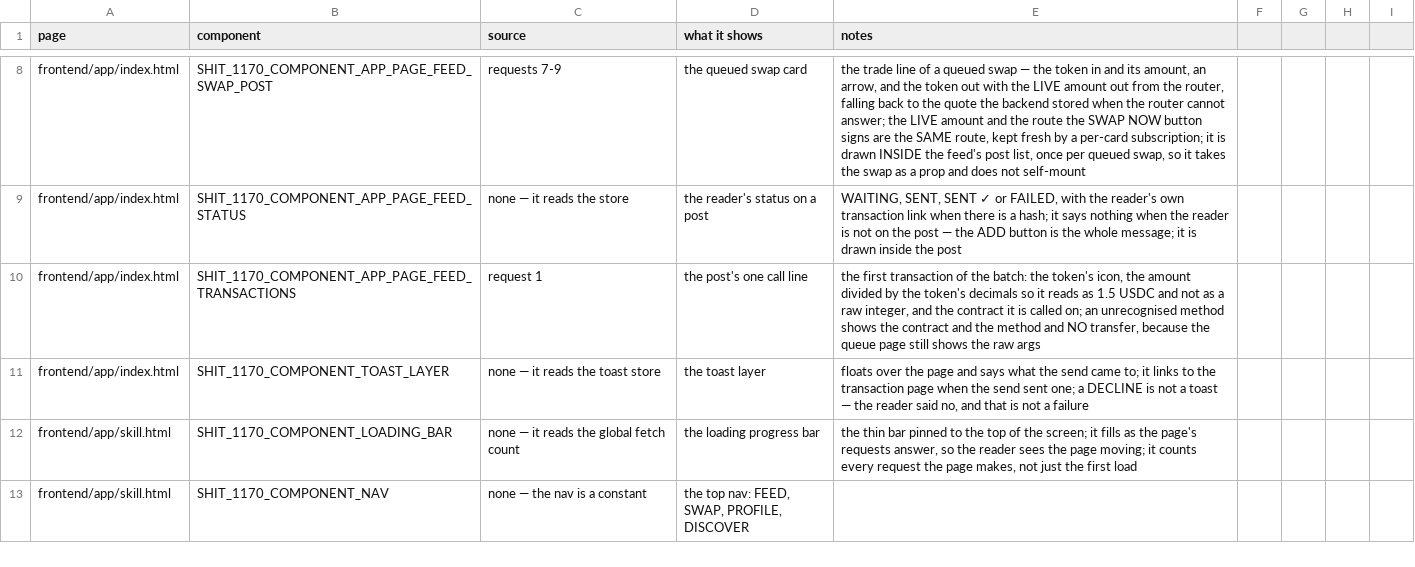
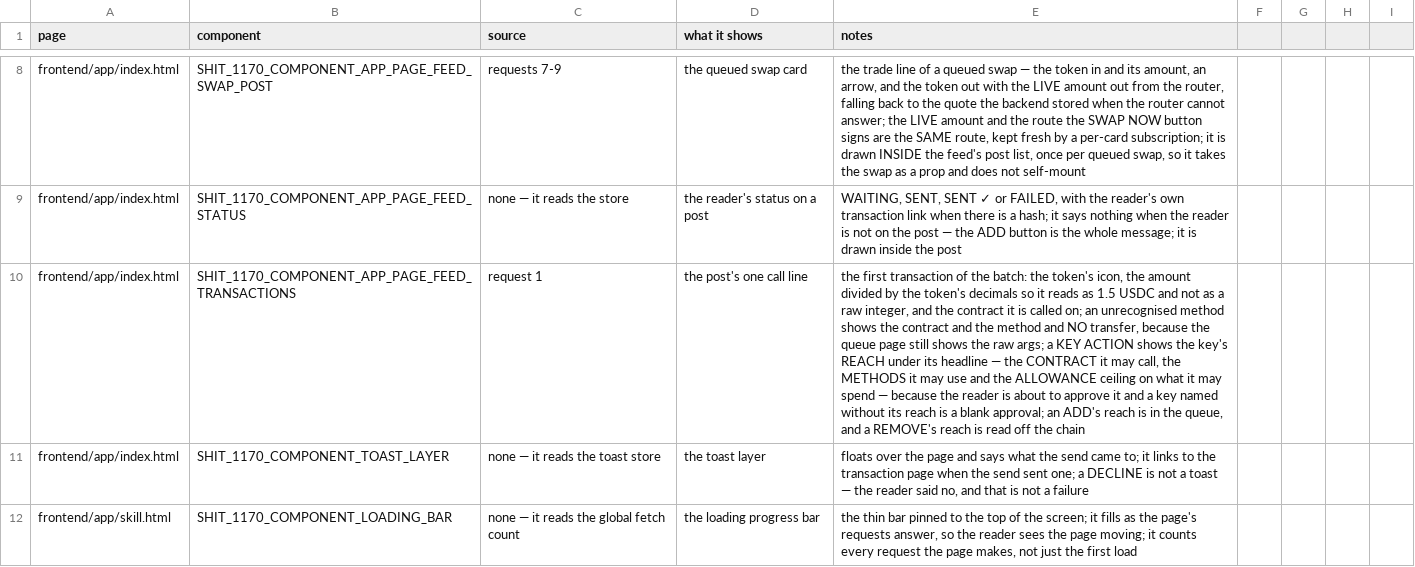
Before and after one commit to huggiesdotnear/shit-1170-rex-engine, a CSV file: DOCS/PAGES/components.csv, drawn as a sheet; only a part is shown, gaps mark what is left out; the shorter side is filled out with more unchanged rows; the diff covers the shown part only; the diff names each change by its address in the sheet, - before the commit and + after, or states it on an @@ line.

Commit message:
feat: show what a queued key action does to the reader's keys
the feed and the queue page named a limited access key and stopped
there. a reader was asked to approve a key without ever being told
what the key could do.

a key action now shows its REACH under the headline: the CONTRACT the
key may call, the METHODS it may use, and the ALLOWANCE - the ceiling
on what the key may attach.

an ADD's reach is in the queue already, so it is read from there. a
REMOVE's reach is not: the queue deliberately drops the receiver, the
methods and the allowance of a key it is removing, because the chain is
the one that knows what a key on the account may call. so the page asks
the chain, and caches the answer per account and per public key. a
remove whose reach could not be read says so and nothing else.

the answer is cleared when an account is signed out - a key's reach can
change, and an answer about it must not outlive the account it was
about.

no backend change and no schema change: the allowance was on the wire
all along, and the chain was always the source of truth for a key's
reach.

```diff
--- a/DOCS/PAGES/components.csv
+++ b/DOCS/PAGES/components.csv
-E10 (notes): …the raw args
+E10 (notes): …the raw args; a KEY ACTION shows the key's REACH under its headline — the CONTRACT it may call, the METHODS it may use and the ALLOWANCE ceiling on what it may spend — because the reader is about to approve it and a key named without its reach is a blank approval; an ADD's reach is in the queue, and a REMOVE's reach is read off the chain
```
Also changed, not shown: 1 edited cell elsewhere in this file, 10 other files.
